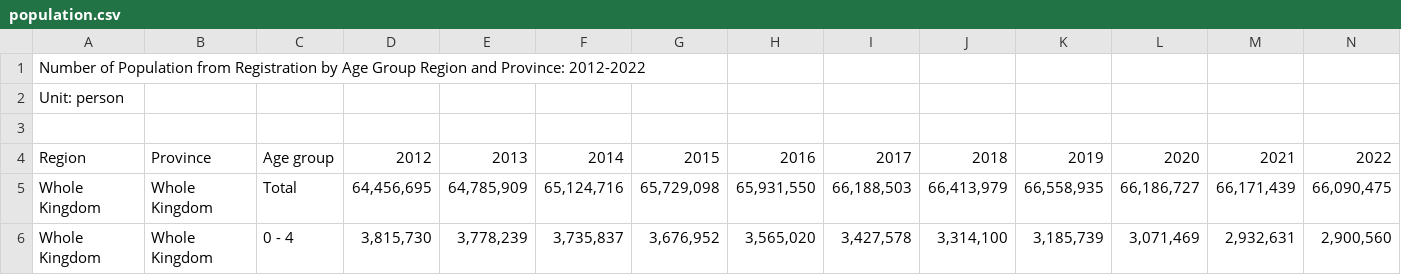
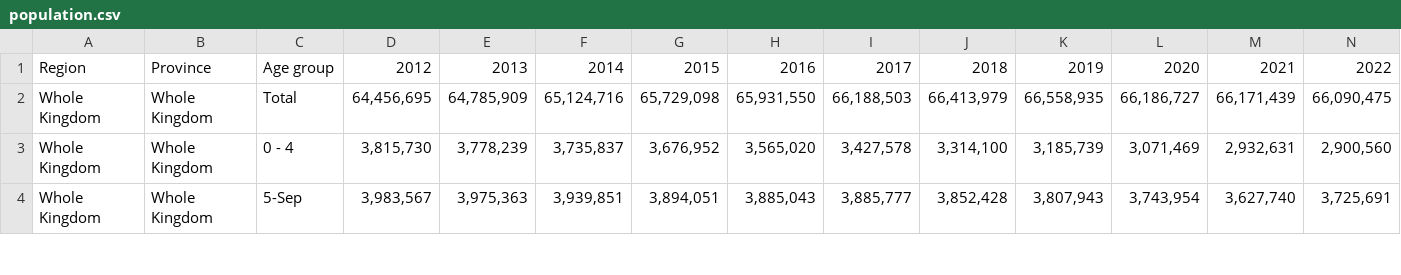
Before and after one commit to Phangggggggg/debootcamp-project1, a CSV file: etl_project/data/population.csv, drawn as a sheet; only a part is shown; the shorter side is filled out with more unchanged rows.

Commit message:
add population df

```diff
--- a/etl_project/data/population.csv
+++ b/etl_project/data/population.csv
@@ -1,4 +1 @@
-Number of Population from Registration by Age Group Region and Province: 2012-2022,,,,,,,,,,,,,
-Unit: person,,,,,,,,,,,,,
-,,,,,,,,,,,,,
 Region,Province,Age group,2012,2013,2014,2015,2016,2017,2018,2019,2020,2021,2022
```
Also changed, not shown: 4 other files.
